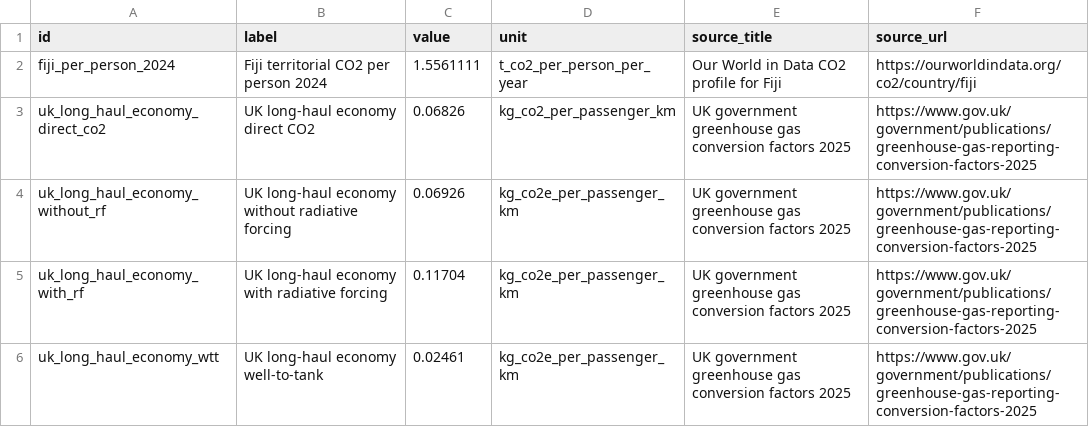
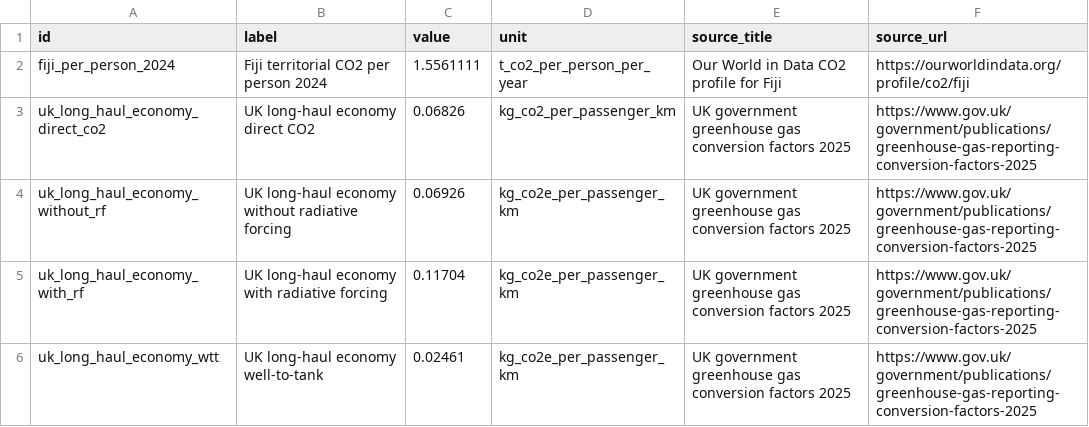
Before and after one commit to juditkisistok/loloma-effect, a CSV file: src/data/flight-emissions-factors.csv, drawn as a sheet.

```diff
--- a/src/data/flight-emissions-factors.csv
+++ b/src/data/flight-emissions-factors.csv
@@ -1,3 +1,3 @@
 id,label,value,unit,source_title,source_url
-fiji_per_person_2024,Fiji territorial CO2 per person 2024,1.5561111,t_co2_per_person_per_year,Our World in Data CO2 profile for Fiji,https://ourworldindata.org/co2/country/fiji
+fiji_per_person_2024,Fiji territorial CO2 per person 2024,1.5561111,t_co2_per_person_per_year,Our World in Data CO2 profile for Fiji,https://ourworldindata.org/profile/co2/fiji
 uk_long_haul_economy_direct_co2,UK long-haul economy direct CO2,0.06826,kg_co2_per_passenger_km,UK government greenhouse gas conversion factors 2025,https://www.gov.uk/government/publications/greenhouse-gas-reporting-conversion-factors-2025
```
Also changed, not shown: public/data/tourism-arrivals.csv, src/data/tourism-arrivals.csv, 13 other files.
